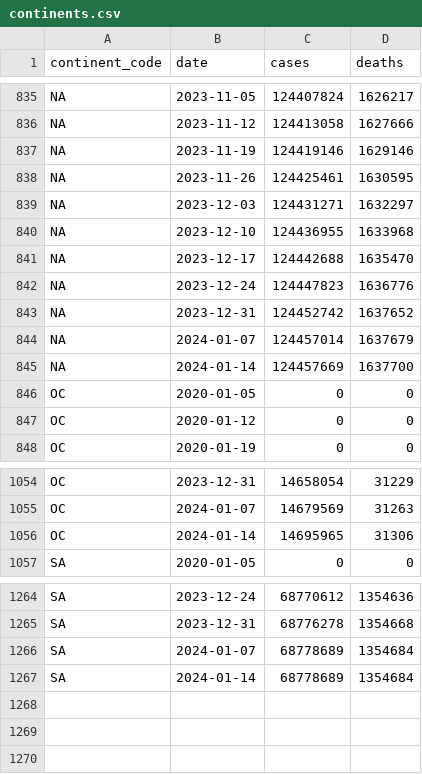
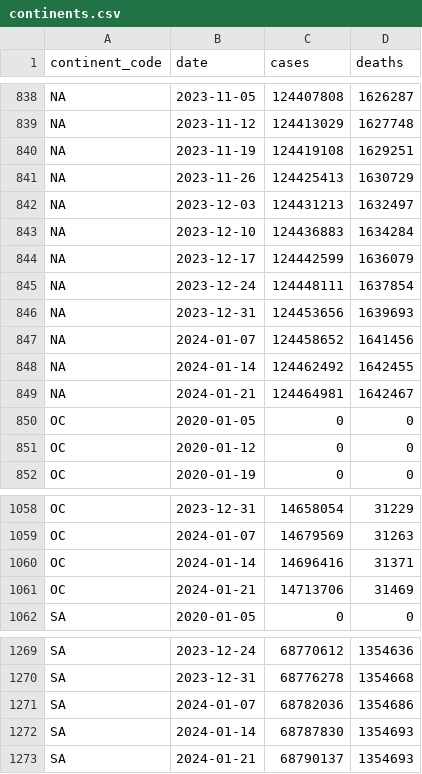
Before and after one commit to covid-open-data/xform-casecount-who, a CSV file: output/continents.csv, drawn as a sheet; only a part is shown, gaps mark what is left out; addresses are those after the commit; the diff covers the shown part only; the diff names each change by its address in the sheet, - before the commit and + after, or states it on an @@ line.

```diff
--- a/output/continents.csv
+++ b/output/continents.csv
-C838 (cases): 124407824
+C838 (cases): 124407808
-D838 (deaths): 1626217
+D838 (deaths): 1626287
-C839 (cases): 124413058
+C839 (cases): 124413029
-D839 (deaths): 1627666
+D839 (deaths): 1627748
-C840 (cases): 124419146
+C840 (cases): 124419108
-D840 (deaths): 1629146
+D840 (deaths): 1629251
-C841 (cases): 124425461
+C841 (cases): 124425413
-D841 (deaths): 1630595
+D841 (deaths): 1630729
-C842 (cases): 124431271
+C842 (cases): 124431213
-D842 (deaths): 1632297
+D842 (deaths): 1632497
-C843 (cases): 124436955
+C843 (cases): 124436883
-D843 (deaths): 1633968
+D843 (deaths): 1634284
-C844 (cases): 124442688
+C844 (cases): 124442599
-D844 (deaths): 1635470
+D844 (deaths): 1636079
-C845 (cases): 124447823
+C845 (cases): 124448111
-D845 (deaths): 1636776
+D845 (deaths): 1637854
-C846 (cases): 124452742
+C846 (cases): 124453656
-D846 (deaths): 1637652
+D846 (deaths): 1639693
-C847 (cases): 124457014
+C847 (cases): 124458652
-D847 (deaths): 1637679
+D847 (deaths): 1641456
-C848 (cases): 124457669
+C848 (cases): 124462492
-D848 (deaths): 1637700
+D848 (deaths): 1642455
+row 849: NA | 2024-01-21 | 124464981 | 1642467
-C1060 (cases): 14695965
+C1060 (cases): 14696416
-D1060 (deaths): 31306
+D1060 (deaths): 31371
+row 1061: OC | 2024-01-21 | 14713706 | 31469
-C1271 (cases): 68778689
+C1271 (cases): 68782036
-D1271 (deaths): 1354684
+D1271 (deaths): 1354686
-C1272 (cases): 68778689
+C1272 (cases): 68787830
-D1272 (deaths): 1354684
+D1272 (deaths): 1354693
+row 1273: SA | 2024-01-21 | 68790137 | 1354693
```
Also changed, not shown: 3 added rows and 71 edited cells elsewhere in this file, output/global.csv, output/who_regions.csv, 1 other file.
